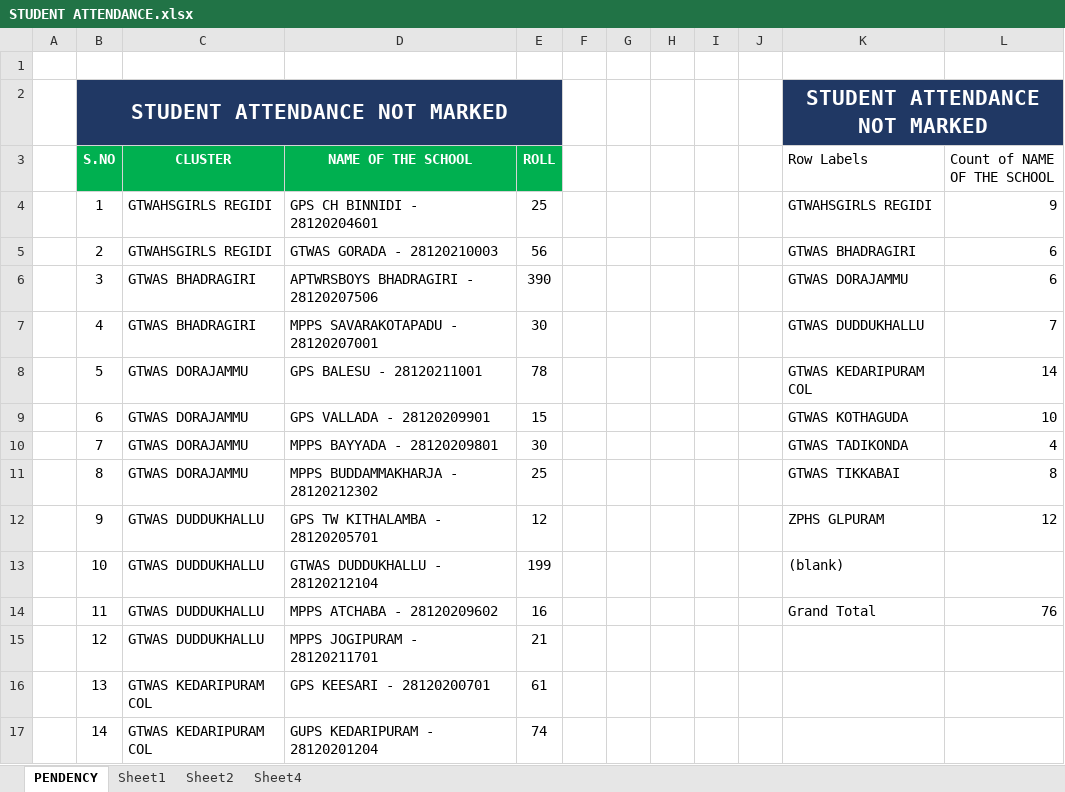
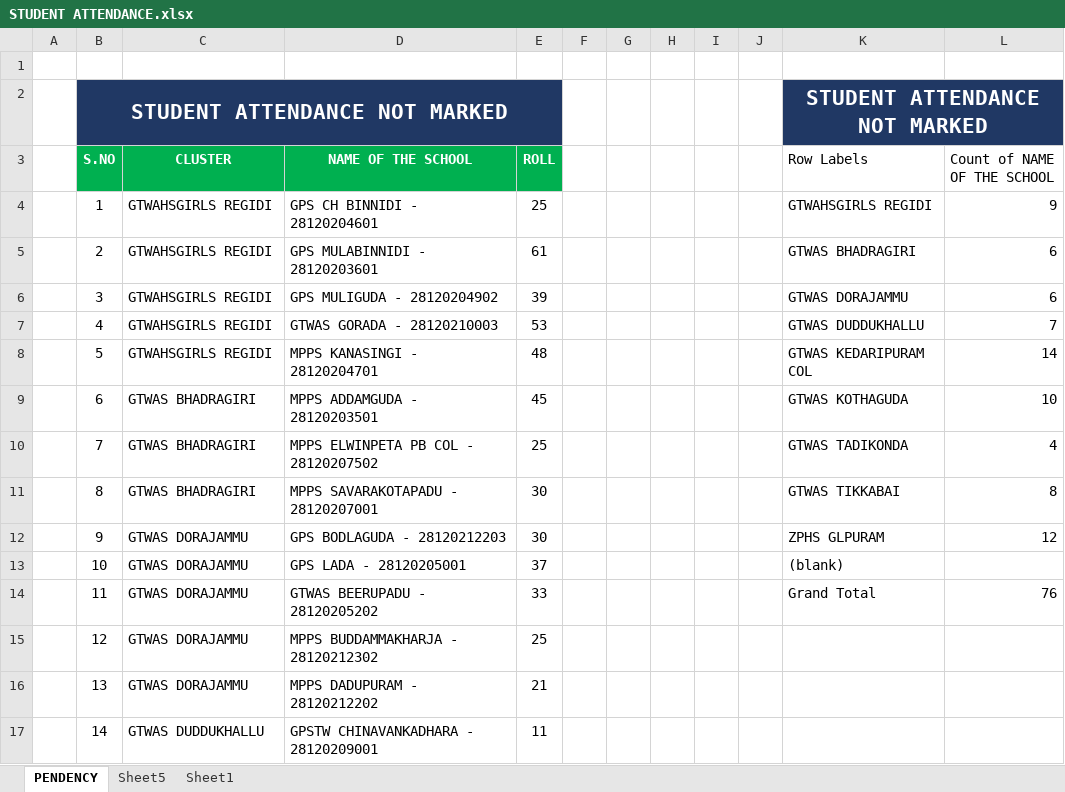
Before and after one commit to v9itsolutions/docs, an Excel workbook: STUDENT ATTENDANCE.xlsx, sheet PENDENCY, drawn as a sheet; only a part is shown; values as stored, in another font and other column widths than the file's, no borders; the diff covers the shown part only; the diff names each change by its address in the sheet, - before the commit and + after, or states it on an @@ line.

```diff
--- a/STUDENT ATTENDANCE.xlsx (sheet PENDENCY)
+++ b/STUDENT ATTENDANCE.xlsx (sheet PENDENCY)
-sheet tab: Sheet2
-sheet tab: Sheet4
+sheet tab: Sheet5
-D5 (NAME OF THE SCHOOL): GTWAS GORADA - 28120210003
+D5 (NAME OF THE SCHOOL): GPS MULABINNIDI - 28120203601
-E5 (ROLL): 56
+E5 (ROLL): 61
-C6:C7 (CLUSTER): GTWAS BHADRAGIRI
+C6:C7 (CLUSTER): GTWAHSGIRLS REGIDI
-D6 (NAME OF THE SCHOOL): APTWRSBOYS BHADRAGIRI - 28120207506
+D6 (NAME OF THE SCHOOL): GPS MULIGUDA - 28120204902
-E6 (ROLL): 390
+E6 (ROLL): 39
-D7 (NAME OF THE SCHOOL): MPPS SAVARAKOTAPADU - 28120207001
+D7 (NAME OF THE SCHOOL): GTWAS GORADA - 28120210003
-E7 (ROLL): 30
+E7 (ROLL): 53
-C8 (CLUSTER): GTWAS DORAJAMMU
+C8 (CLUSTER): GTWAHSGIRLS REGIDI
-D8 (NAME OF THE SCHOOL): GPS BALESU - 28120211001
+D8 (NAME OF THE SCHOOL): MPPS KANASINGI - 28120204701
-E8 (ROLL): 78
+E8 (ROLL): 48
-C9:C11 (CLUSTER): GTWAS DORAJAMMU
+C9:C11 (CLUSTER): GTWAS BHADRAGIRI
-D9 (NAME OF THE SCHOOL): GPS VALLADA - 28120209901
+D9 (NAME OF THE SCHOOL): MPPS ADDAMGUDA - 28120203501
-E9 (ROLL): 15
+E9 (ROLL): 45
-D10 (NAME OF THE SCHOOL): MPPS BAYYADA - 28120209801
+D10 (NAME OF THE SCHOOL): MPPS ELWINPETA PB COL - 28120207502
-E10 (ROLL): 30
+E10 (ROLL): 25
-D11 (NAME OF THE SCHOOL): MPPS BUDDAMMAKHARJA - 28120212302
+D11 (NAME OF THE SCHOOL): MPPS SAVARAKOTAPADU - 28120207001
-E11 (ROLL): 25
+E11 (ROLL): 30
-C12:C15 (CLUSTER): GTWAS DUDDUKHALLU
+C12:C15 (CLUSTER): GTWAS DORAJAMMU
-D12 (NAME OF THE SCHOOL): GPS TW KITHALAMBA - 28120205701
+D12 (NAME OF THE SCHOOL): GPS BODLAGUDA - 28120212203
-E12 (ROLL): 12
+E12 (ROLL): 30
-D13 (NAME OF THE SCHOOL): GTWAS DUDDUKHALLU - 28120212104
+D13 (NAME OF THE SCHOOL): GPS LADA - 28120205001
-E13 (ROLL): 199
+E13 (ROLL): 37
-D14 (NAME OF THE SCHOOL): MPPS ATCHABA - 28120209602
+D14 (NAME OF THE SCHOOL): GTWAS BEERUPADU - 28120205202
-E14 (ROLL): 16
+E14 (ROLL): 33
-D15 (NAME OF THE SCHOOL): MPPS JOGIPURAM - 28120211701
+D15 (NAME OF THE SCHOOL): MPPS BUDDAMMAKHARJA - 28120212302
-E15 (ROLL): 21
+E15 (ROLL): 25
-C16 (CLUSTER): GTWAS KEDARIPURAM COL
+C16 (CLUSTER): GTWAS DORAJAMMU
-D16 (NAME OF THE SCHOOL): GPS KEESARI - 28120200701
+D16 (NAME OF THE SCHOOL): MPPS DADUPURAM - 28120212202
-E16 (ROLL): 61
+E16 (ROLL): 21
-C17 (CLUSTER): GTWAS KEDARIPURAM COL
+C17 (CLUSTER): GTWAS DUDDUKHALLU
-D17 (NAME OF THE SCHOOL): GUPS KEDARIPURAM - 28120201204
+D17 (NAME OF THE SCHOOL): GPSTW CHINAVANKADHARA - 28120209001
-E17 (ROLL): 74
+E17 (ROLL): 11
```
Also changed, not shown: 17 added rows and 39 edited cells elsewhere in this sheet, sheet Sheet1, JVK-4/JVK AQUITTANCE/JVK ROLL.xlsx, REGULAR SALARY BILLS/MEO G L PURAM/MEO G L PURAM JUN-2023/JUNE 2023.xlsx, 26 other files.
